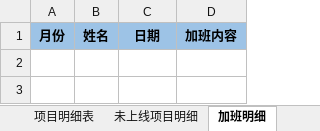
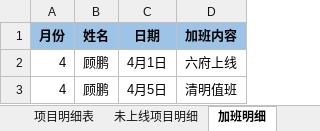
Before and after one commit to zhanglei601396810/NanJing, an Excel workbook: 周数据/《个人上线率统计表》-顾鹏.xlsx, sheet 加班明细, drawn as a sheet; values as stored, in another font and other column widths than the file's, no borders; the diff names each change by its address in the sheet, - before the commit and + after, or states it on an @@ line.

```diff
--- a/周数据/《个人上线率统计表》-顾鹏.xlsx (sheet 加班明细)
+++ b/周数据/《个人上线率统计表》-顾鹏.xlsx (sheet 加班明细)
+row 2: 4 | 顾鹏 | 4月1日 | 六府上线
+row 3: 4 | 顾鹏 | 4月5日 | 清明值班
```
Also changed, not shown: sheet 项目数据分析表, sheet 项目明细表, hidden cells.
